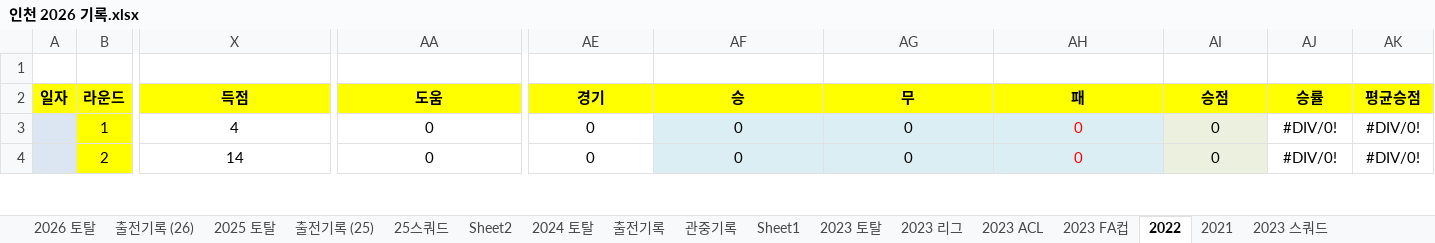
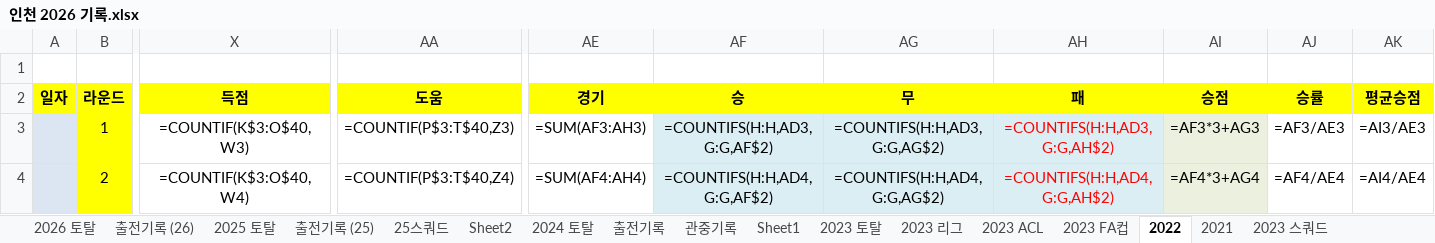
Before and after one commit to lhw1046-cell/incheon-2026, an Excel workbook: 인천 2026 기록.xlsx, sheet 2022, drawn as a sheet; only a part is shown, gaps mark what is left out; values as stored, in another font and other column widths than the file's, no borders; formulas without a stored value are shown as written; conditional formats not drawn; the diff covers the shown part only; the diff names each change by its address in the sheet, - before the commit and + after, or states it on an @@ line.

```diff
--- a/인천 2026 기록.xlsx (sheet 2022)
+++ b/인천 2026 기록.xlsx (sheet 2022)
-X3: 4
+X3: =COUNTIF(K$3:O$40,W3)
-AA3: 0
+AA3: =COUNTIF(P$3:T$40,Z3)
-AE3: 0
+AE3: =SUM(AF3:AH3)
-AF3: 0
+AF3: =COUNTIFS(H:H,AD3,G:G,AF$2)
-AG3: 0
+AG3: =COUNTIFS(H:H,AD3,G:G,AG$2)
-AH3: 0
+AH3: =COUNTIFS(H:H,AD3,G:G,AH$2)
-AI3: 0
+AI3: =AF3*3+AG3
-AJ3: #DIV/0!
+AJ3: =AF3/AE3
-AK3: #DIV/0!
+AK3: =AI3/AE3
-X4: 14
+X4: =COUNTIF(K$3:O$40,W4)
-AA4: 0
+AA4: =COUNTIF(P$3:T$40,Z4)
-AE4: 0
+AE4: =SUM(AF4:AH4)
-AF4: 0
+AF4: =COUNTIFS(H:H,AD4,G:G,AF$2)
-AG4: 0
+AG4: =COUNTIFS(H:H,AD4,G:G,AG$2)
-AH4: 0
+AH4: =COUNTIFS(H:H,AD4,G:G,AH$2)
-AI4: 0
+AI4: =AF4*3+AG4
-AJ4: #DIV/0!
+AJ4: =AF4/AE4
-AK4: #DIV/0!
+AK4: =AI4/AE4
```
Also changed, not shown: 404 edited cells elsewhere in this sheet, sheet 2025 토탈, sheet 2024 토탈, sheet 2023 토탈, sheet 2026 토탈, sheet 2023 ACL, sheet 2023 FA컵, 5 more sheets, hidden cells, 4 other files.
